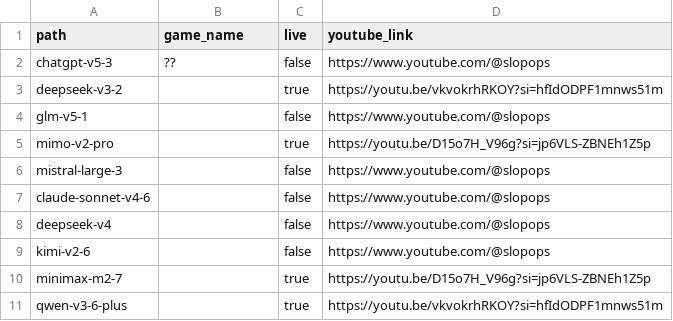
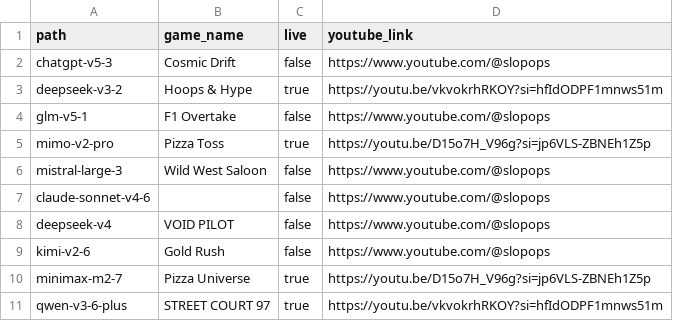
Before and after one commit to SlopOps/gironimo-bench, a CSV file: docs/games/games.csv, drawn as a sheet.

Commit message:
Update games.csv

```diff
--- a/docs/games/games.csv
+++ b/docs/games/games.csv
@@ -1,11 +1,11 @@
 path,game_name,live,youtube_link
-chatgpt-v5-3,??,false,https://www.youtube.com/@slopops
-deepseek-v3-2,,true,https://youtu.be/vkvokrhRKOY?si=hfIdODPF1mnws51m
-glm-v5-1,,false,https://www.youtube.com/@slopops
-mimo-v2-pro,,true,https://youtu.be/D15o7H_V96g?si=jp6VLS-ZBNEh1Z5p
-mistral-large-3,,false,https://www.youtube.com/@slopops
+chatgpt-v5-3,Cosmic Drift,false,https://www.youtube.com/@slopops
+deepseek-v3-2,Hoops & Hype,true,https://youtu.be/vkvokrhRKOY?si=hfIdODPF1mnws51m
+glm-v5-1,F1 Overtake,false,https://www.youtube.com/@slopops
+mimo-v2-pro,Pizza Toss,true,https://youtu.be/D15o7H_V96g?si=jp6VLS-ZBNEh1Z5p
+mistral-large-3,Wild West Saloon,false,https://www.youtube.com/@slopops
 claude-sonnet-v4-6,,false,https://www.youtube.com/@slopops
-deepseek-v4,,false,https://www.youtube.com/@slopops
-kimi-v2-6,,false,https://www.youtube.com/@slopops
-minimax-m2-7,,true,https://youtu.be/D15o7H_V96g?si=jp6VLS-ZBNEh1Z5p
-qwen-v3-6-plus,,true,https://youtu.be/vkvokrhRKOY?si=hfIdODPF1mnws51m
+deepseek-v4,VOID PILOT,false,https://www.youtube.com/@slopops
+kimi-v2-6,Gold Rush,false,https://www.youtube.com/@slopops
+minimax-m2-7,Pizza Universe,true,https://youtu.be/D15o7H_V96g?si=jp6VLS-ZBNEh1Z5p
+qwen-v3-6-plus,STREET COURT 97,true,https://youtu.be/vkvokrhRKOY?si=hfIdODPF1mnws51m
```
